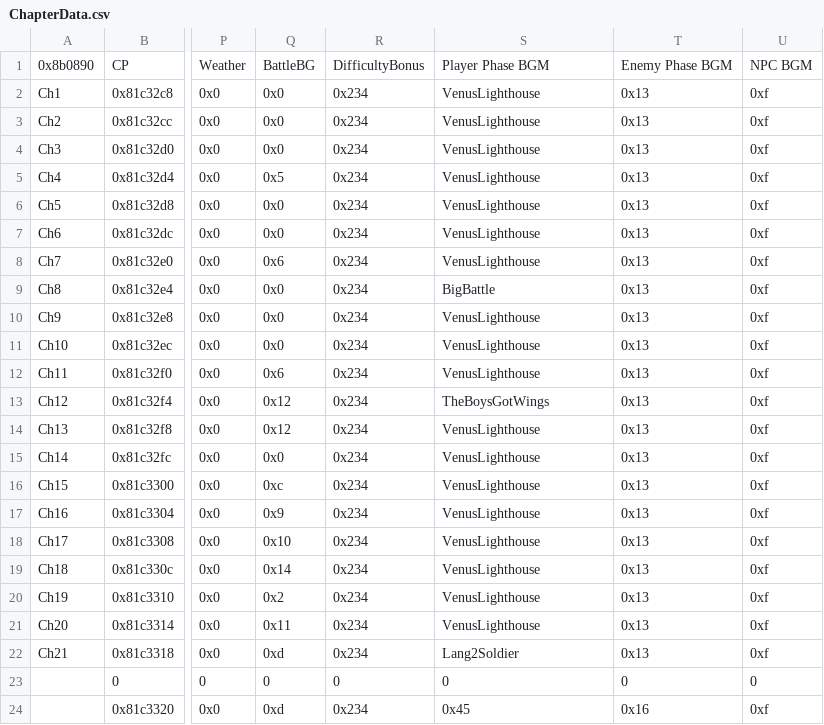
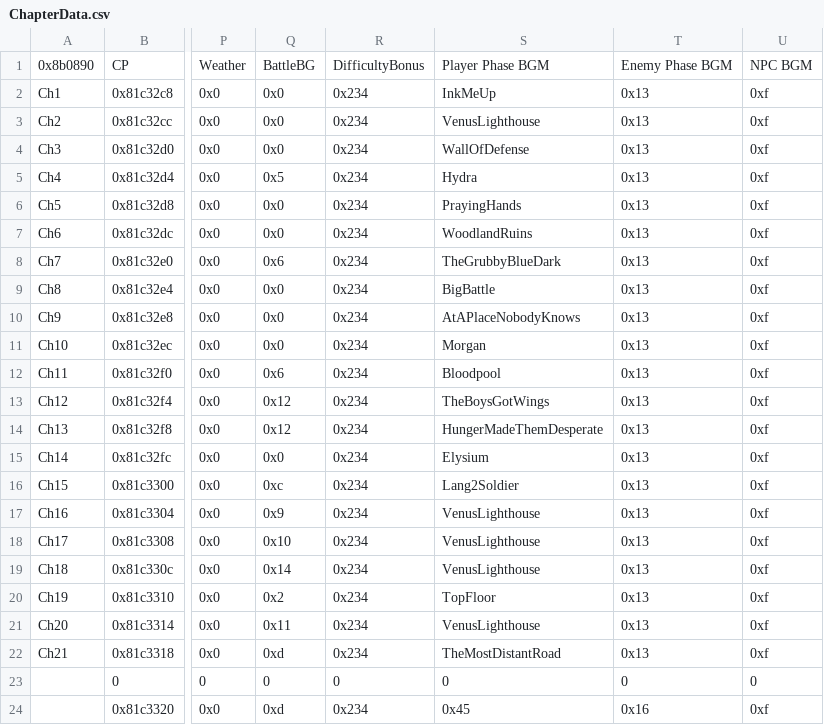
Before and after one commit to Peer56/CommunityBlitz5, a CSV file: Tables/NightmareModules/ChapterData/ChapterData.csv, drawn as a sheet; only a part is shown, gaps mark what is left out; the diff names each change by its address in the sheet, - before the commit and + after, or states it on an @@ line.

Commit message:
Update ChapterData.csv

```diff
--- a/Tables/NightmareModules/ChapterData/ChapterData.csv
+++ b/Tables/NightmareModules/ChapterData/ChapterData.csv
-S2: VenusLighthouse
+S2: InkMeUp
-S4: VenusLighthouse
+S4: WallOfDefense
-S5: VenusLighthouse
+S5: Hydra
-S6: VenusLighthouse
+S6: PrayingHands
-S7: VenusLighthouse
+S7: WoodlandRuins
-S8: VenusLighthouse
+S8: TheGrubbyBlueDark
-S10: VenusLighthouse
+S10: AtAPlaceNobodyKnows
-S11: VenusLighthouse
+S11: Morgan
-S12: VenusLighthouse
+S12: Bloodpool
-S14: VenusLighthouse
+S14: HungerMadeThemDesperate
-S15: VenusLighthouse
+S15: Elysium
-S16: VenusLighthouse
+S16: Lang2Soldier
-S20: VenusLighthouse
+S20: TopFloor
-S22: Lang2Soldier
+S22: TheMostDistantRoad
```
